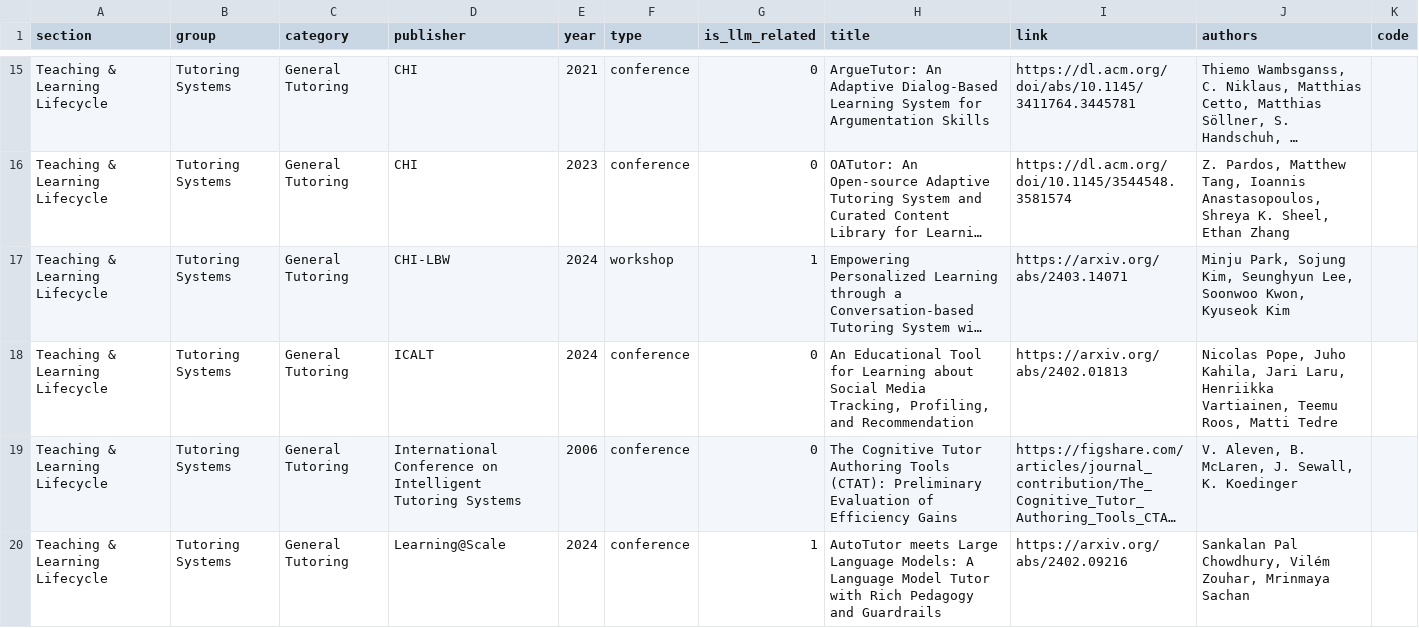
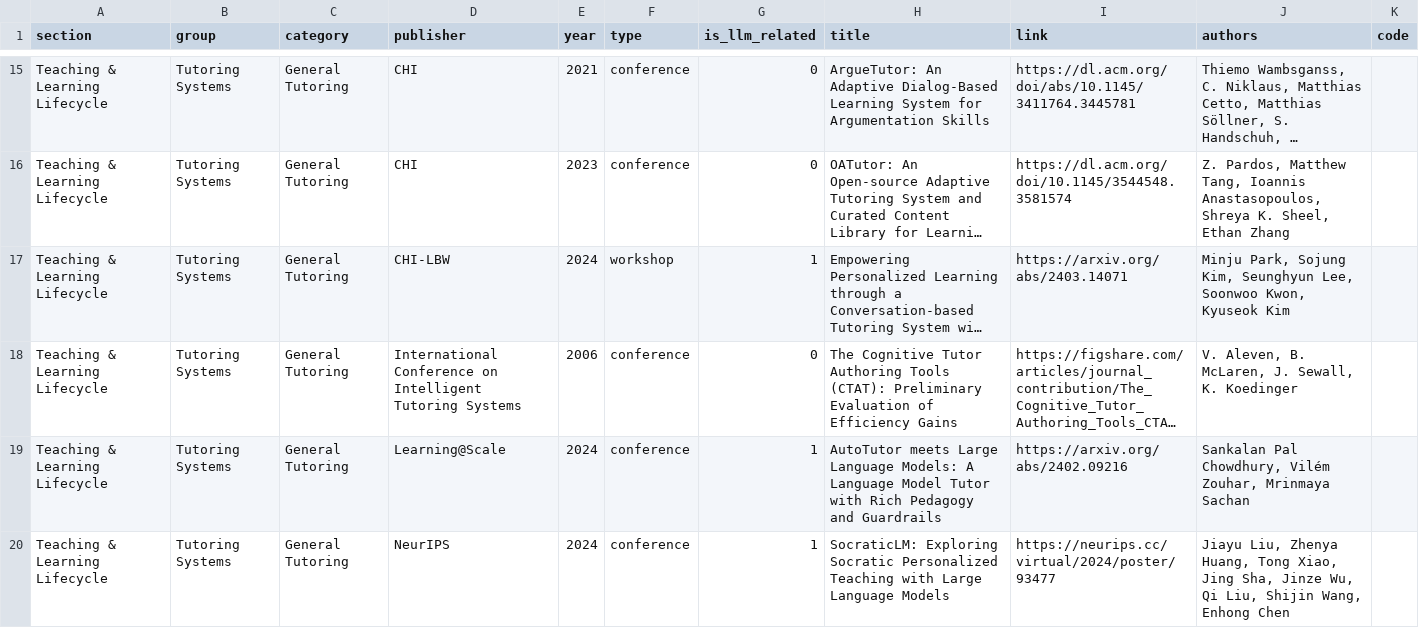
Before and after one commit to GeminiLight/awesome-ai-llm4education, a CSV file: data/papers.csv, drawn as a sheet; only a part is shown, gaps mark what is left out; the shorter side is filled out with more unchanged rows; long unchanged cells end in …; the diff names each change by its address in the sheet, - before the commit and + after, or states it on an @@ line.

Commit message:
Remove ICALT from the catalog

```diff
--- a/data/papers.csv
+++ b/data/papers.csv
-row 18: Teaching & Learning Lifecycle | Tutoring Systems | General Tutoring | ICALT | 2024 | conference | 0 | An Educational Tool for Learning about Social Media Tracking, Profiling, and Recommendation | https://arxiv.org/abs/2402.01813 | Nicolas Pope, Juho Kahila, Jari Laru, Henriikka Vartiainen, Teemu Roos, Matti Tedre
```
Also changed, not shown: data/processed_data.csv, 8 other files.
